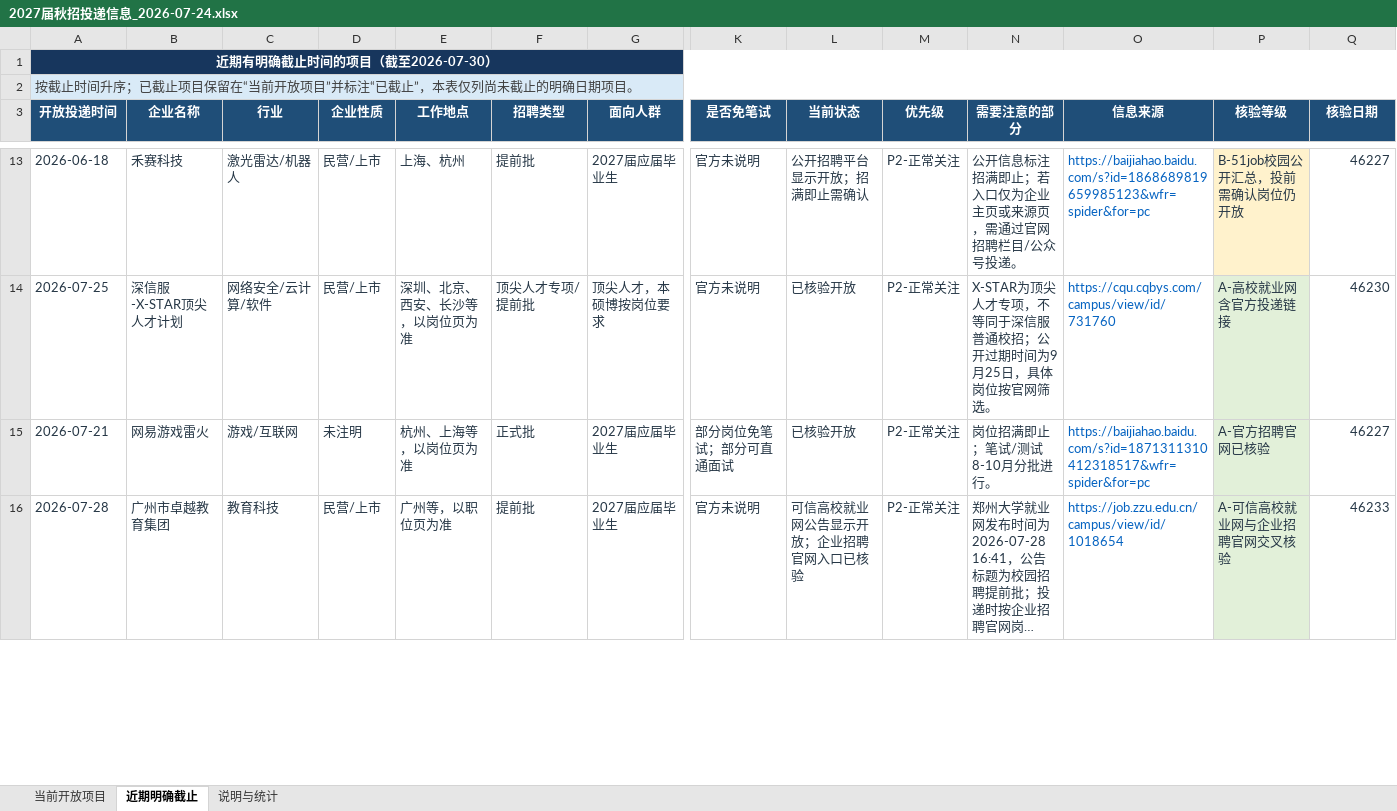
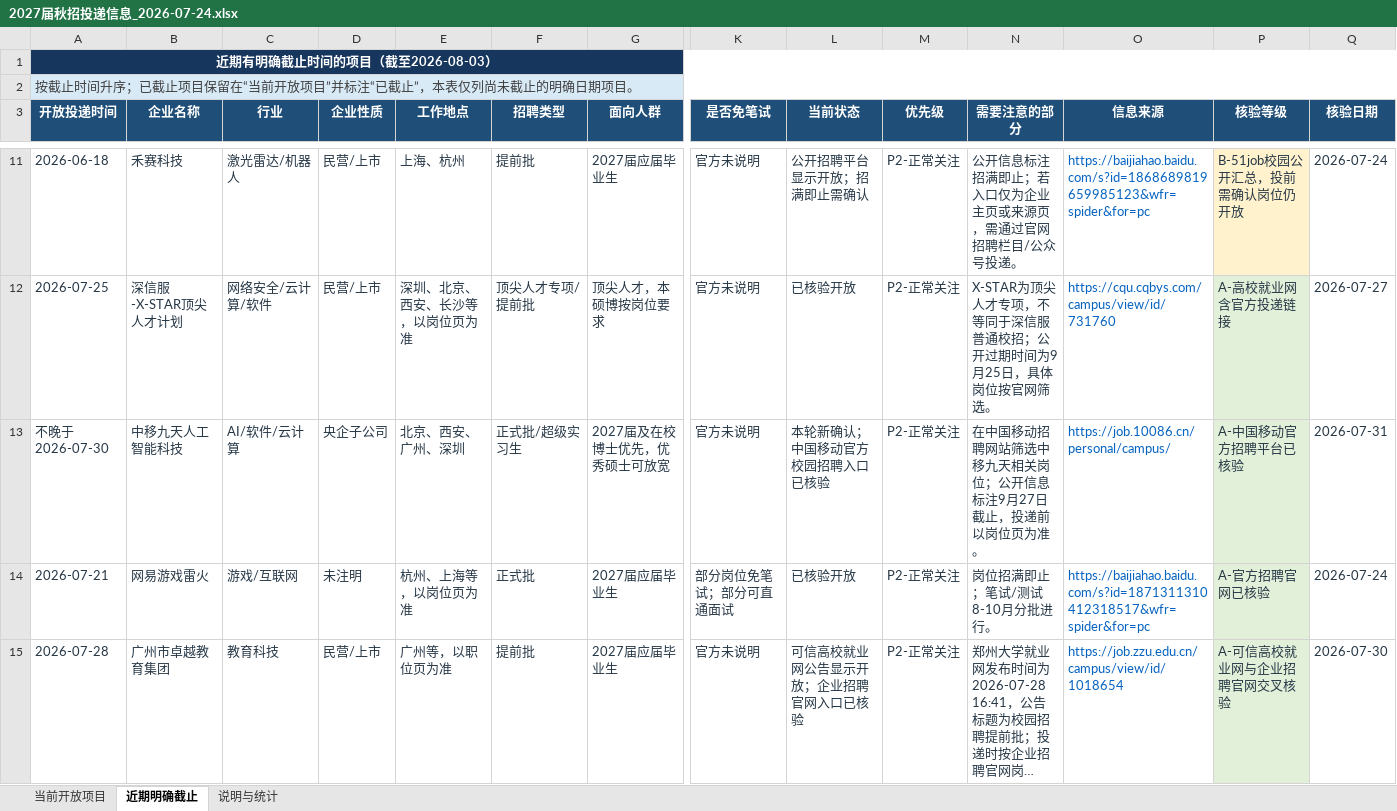
Before and after one commit to houhouhou218/2027-autumn-recruitment, an Excel workbook: 2027届秋招投递信息_2026-07-24.xlsx, sheet 近期明确截止, drawn as a sheet; only a part is shown, gaps mark what is left out; long unchanged cells end in …; values as stored, in another font and other column widths than the file's, no borders; table styles not drawn; addresses are those after the commit; rows hold the shown columns only; the diff covers the shown part only; the diff names each change by its address in the sheet, - before the commit and + after, or states it on an @@ line.

```diff
--- a/2027届秋招投递信息_2026-07-24.xlsx (sheet 近期明确截止)
+++ b/2027届秋招投递信息_2026-07-24.xlsx (sheet 近期明确截止)
-A1 (开放投递时间): 近期有明确截止时间的项目（截至2026-07-30）
+A1 (开放投递时间): 近期有明确截止时间的项目（截至2026-08-03）
-Q11 (核验日期): 46227
+Q11 (核验日期): 2026-07-24
-Q12 (核验日期): 46230
+Q12 (核验日期): 2026-07-27
+row 13: 不晚于2026-07-30 | 中移九天人工智能科技 | AI/软件/云计算 | 央企子公司 | 北京、西安、广州、深圳 | 正式批/超级实习生 | 2027届及在校博士优先，优秀硕士可放宽 | 官方未说明 | 本轮新确认；中国移动官方校园招聘入口已核验 | P2-正常关注 | 在中国移动招聘网站筛选中移九天相关岗位；公开信息标注9月27日截止，投递前以岗位页为准。 | https://job.10086.cn/personal/campus/ | A-中国移动官方招聘平台已核验 | 2026-07-31
-Q14 (核验日期): 46227
+Q14 (核验日期): 2026-07-24
-Q15 (核验日期): 46233
+Q15 (核验日期): 2026-07-30
```
Also changed, not shown: 2 added rows, 3 removed rows and 10 edited cells elsewhere in this sheet, sheet 当前开放项目, sheet 说明与统计, 1 other file.
